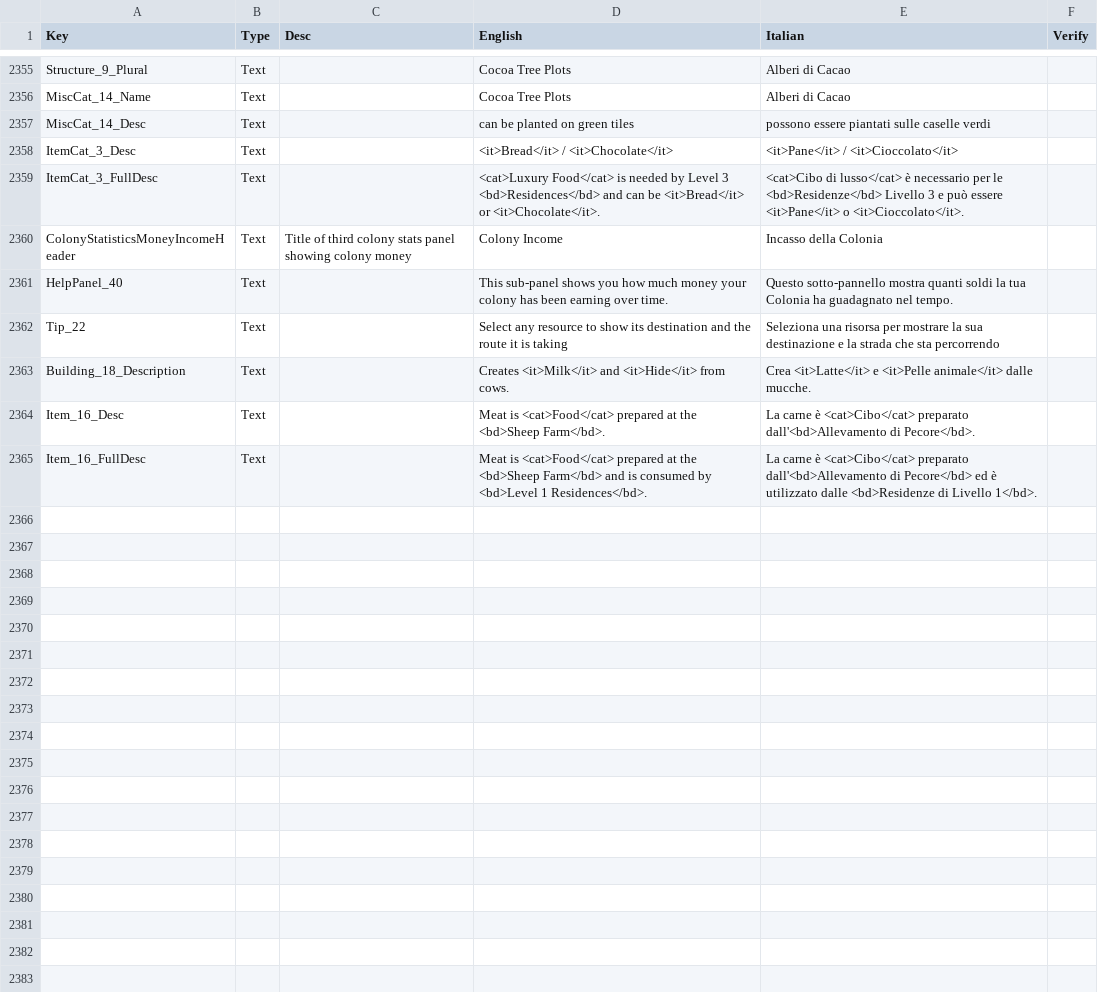
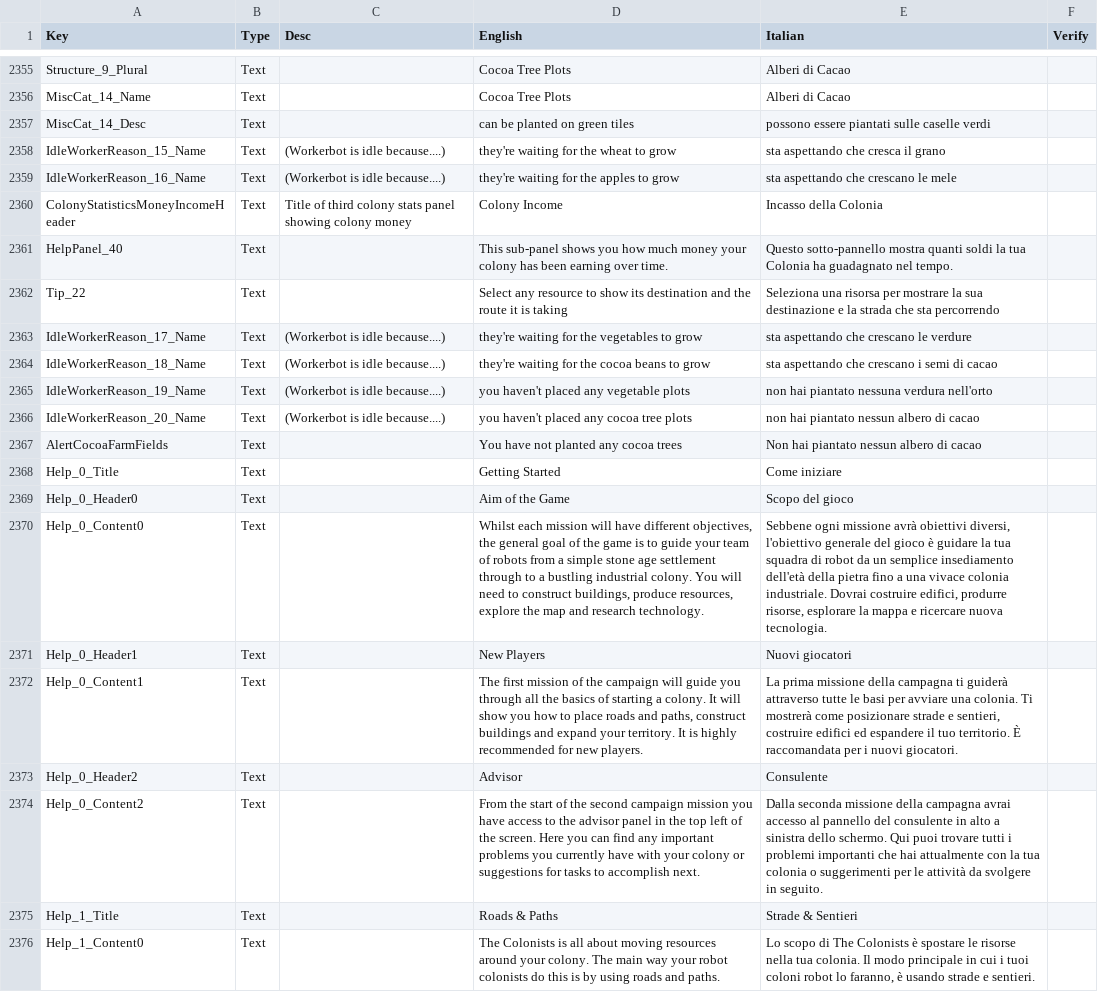
Before and after one commit to ScrappyCocco/TheColonistsItalian, a CSV file: The_Colonists_Translation_Data_Italian.csv, drawn as a sheet; only a part is shown, gaps mark what is left out; removed rows and columns are numbered as before the commit, all else as after; the diff covers the shown part only; the diff names each change by its address in the sheet, - before the commit and + after, or states it on an @@ line.

```diff
--- a/The_Colonists_Translation_Data_Italian.csv
+++ b/The_Colonists_Translation_Data_Italian.csv
-row 2358: ItemCat_3_Desc | Text |  | <it>Bread</it> / <it>Chocolate</it> | <it>Pane</it> / <it>Cioccolato</it>
-row 2359: ItemCat_3_FullDesc | Text |  | <cat>Luxury Food</cat> is needed by Level 3 <bd>Residences</bd> and can be <it>Bread</it> or <it>Chocolate</it>. | <cat>Cibo di lusso</cat> è necessario per le <bd>Residenze</bd> Livello 3 e può essere <it>Pane</it> o <it>Cioccolato</it>.
+row 2358: IdleWorkerReason_15_Name | Text | (Workerbot is idle because....) | they're waiting for the wheat to grow | sta aspettando che cresca il grano
+row 2359: IdleWorkerReason_16_Name | Text | (Workerbot is idle because....) | they're waiting for the apples to grow | sta aspettando che crescano le mele
-row 2363: Building_18_Description | Text |  | Creates <it>Milk</it> and <it>Hide</it> from cows. | Crea <it>Latte</it> e <it>Pelle animale</it> dalle mucche.
-row 2364: Item_16_Desc | Text |  | Meat is <cat>Food</cat> prepared at the <bd>Sheep Farm</bd>. | La carne è <cat>Cibo</cat> preparato dall'<bd>Allevamento di Pecore</bd>.
-row 2365: Item_16_FullDesc | Text |  | Meat is <cat>Food</cat> prepared at the <bd>Sheep Farm</bd> and is consumed by <bd>Level 1 Residences</bd>. | La carne è <cat>Cibo</cat> preparato dall'<bd>Allevamento di Pecore</bd> ed è utilizzato dalle <bd>Residenze di Livello 1</bd>.
+row 2363: IdleWorkerReason_17_Name | Text | (Workerbot is idle because....) | they're waiting for the vegetables to grow | sta aspettando che crescano le verdure
+row 2364: IdleWorkerReason_18_Name | Text | (Workerbot is idle because....) | they're waiting for the cocoa beans to grow | sta aspettando che crescano i semi di cacao
+row 2365: IdleWorkerReason_19_Name | Text | (Workerbot is idle because....) | you haven't placed any vegetable plots | non hai piantato nessuna verdura nell'orto
+row 2366: IdleWorkerReason_20_Name | Text | (Workerbot is idle because....) | you haven't placed any cocoa tree plots | non hai piantato nessun albero di cacao
+row 2367: AlertCocoaFarmFields | Text |  | You have not planted any cocoa trees | Non hai piantato nessun albero di cacao
+row 2368: Help_0_Title | Text |  | Getting Started | Come iniziare
+row 2369: Help_0_Header0 | Text |  | Aim of the Game | Scopo del gioco
+row 2370: Help_0_Content0 | Text |  | Whilst each mission will have different objectives, the general goal of the game is to guide your team of robots from a simple stone age settlement through to a bustling industrial colony. You will need to construct buildings, produce resources, explore the map and research technology. | Sebbene ogni missione avrà obiettivi diversi, l'obiettivo generale del gioco è guidare la tua squadra di robot da un semplice insediamento dell'età della pietra fino a una vivace colonia industriale. Dovrai costruire edifici, produrre risorse, esplorare la mappa e ricercare nuova tecnologia.
+row 2371: Help_0_Header1 | Text |  | New Players | Nuovi giocatori
+row 2372: Help_0_Content1 | Text |  | The first mission of the campaign will guide you through all the basics of starting a colony. It will show you how to place roads and paths, construct buildings and expand your territory. It is highly recommended for new players. | La prima missione della campagna ti guiderà attraverso tutte le basi per avviare una colonia. Ti mostrerà come posizionare strade e sentieri, costruire edifici ed espandere il tuo territorio. È raccomandata per i nuovi giocatori.
+row 2373: Help_0_Header2 | Text |  | Advisor | Consulente
+row 2374: Help_0_Content2 | Text |  | From the start of the second campaign mission you have access to the advisor panel in the top left of the screen. Here you can find any important problems you currently have with your colony or suggestions for tasks to accomplish next. | Dalla seconda missione della campagna avrai accesso al pannello del consulente in alto a sinistra dello schermo. Qui puoi trovare tutti i problemi importanti che hai attualmente con la tua colonia o suggerimenti per le attività da svolgere in seguito.
+row 2375: Help_1_Title | Text |  | Roads & Paths | Strade & Sentieri
+row 2376: Help_1_Content0 | Text |  | The Colonists is all about moving resources around your colony. The main way your robot colonists do this is by using roads and paths. | Lo scopo di The Colonists è spostare le risorse nella tua colonia. Il modo principale in cui i tuoi coloni robot lo faranno, è usando strade e sentieri.
```
Also changed, not shown: 10 added rows and 11 edited cells elsewhere in this file, 1 other file.
